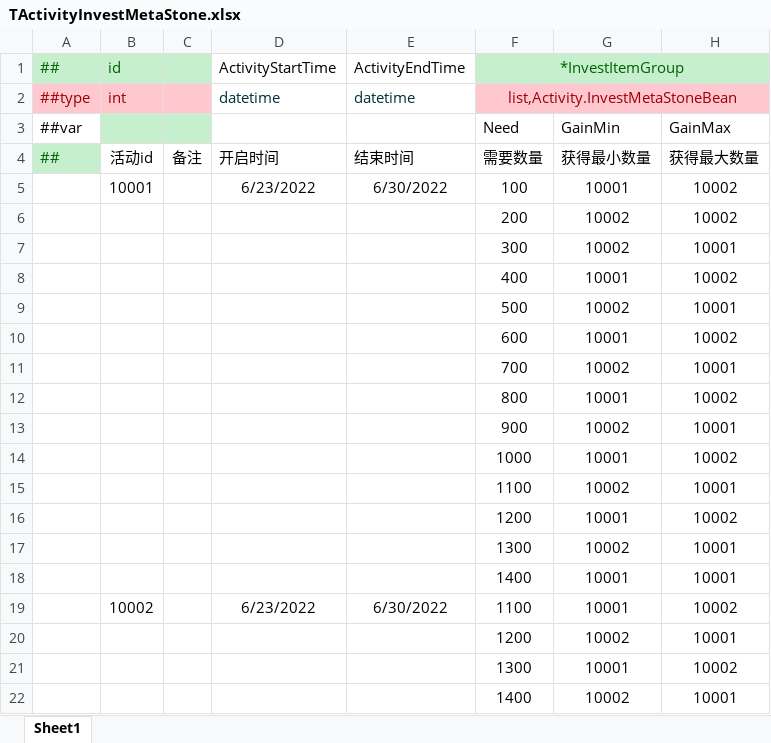
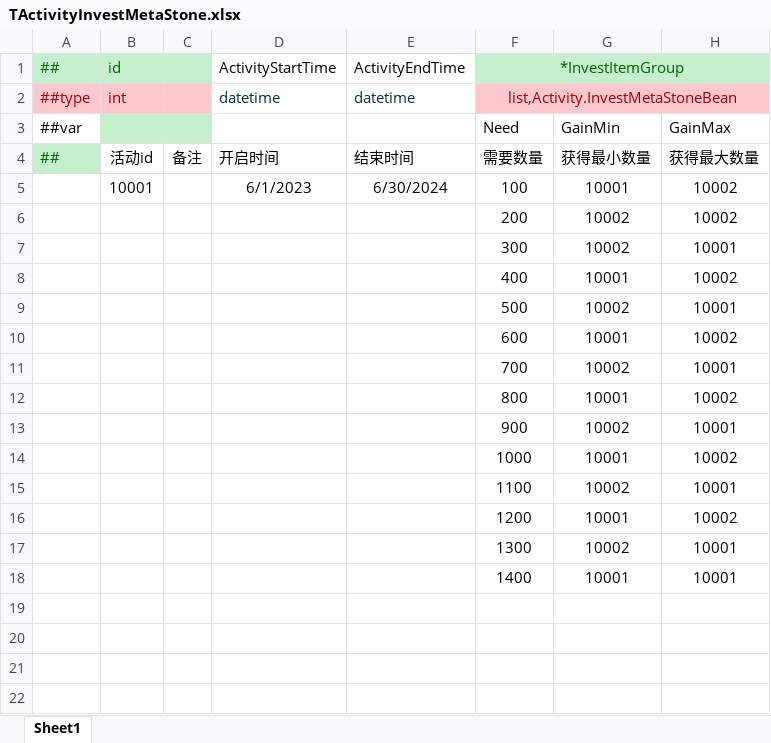
Before and after one commit to cchorseless/ET7, an Excel workbook: Doc/ExcelConfig/Datas/活动/TActivityInvestMetaStone.xlsx, sheet Sheet1, drawn as a sheet; values as stored, in another font and other column widths than the file's, no borders; the diff names each change by its address in the sheet, - before the commit and + after, or states it on an @@ line.

```diff
--- a/Doc/ExcelConfig/Datas/活动/TActivityInvestMetaStone.xlsx (sheet Sheet1)
+++ b/Doc/ExcelConfig/Datas/活动/TActivityInvestMetaStone.xlsx (sheet Sheet1)
-D5: 6/23/2022
+D5: 6/1/2023
-E5: 6/30/2022
+E5: 6/30/2024
-row 19:  | 10002 |  | 6/23/2022 | 6/30/2022 | 1100 | 10001 | 10002
-row 20:  |  |  |  |  | 1200 | 10002 | 10001
-row 21:  |  |  |  |  | 1300 | 10001 | 10002
-row 22:  |  |  |  |  | 1400 | 10002 | 10001
```
Also changed, not shown: Doc/ExcelConfig/Datas/活动/ActivityConfig.xlsx, Doc/ExcelConfig/Datas/活动/TActivityGiftCommond.xlsx, 49 other files.
